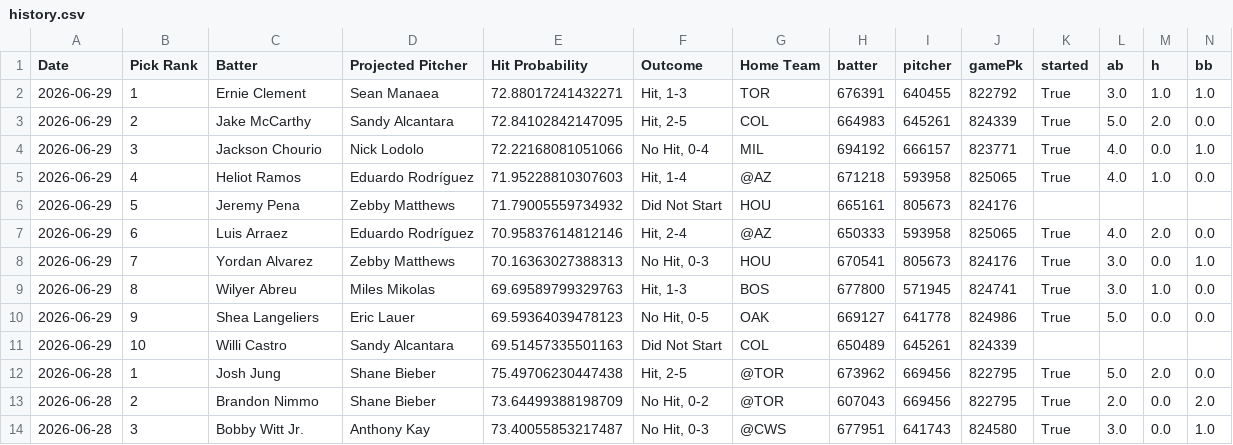
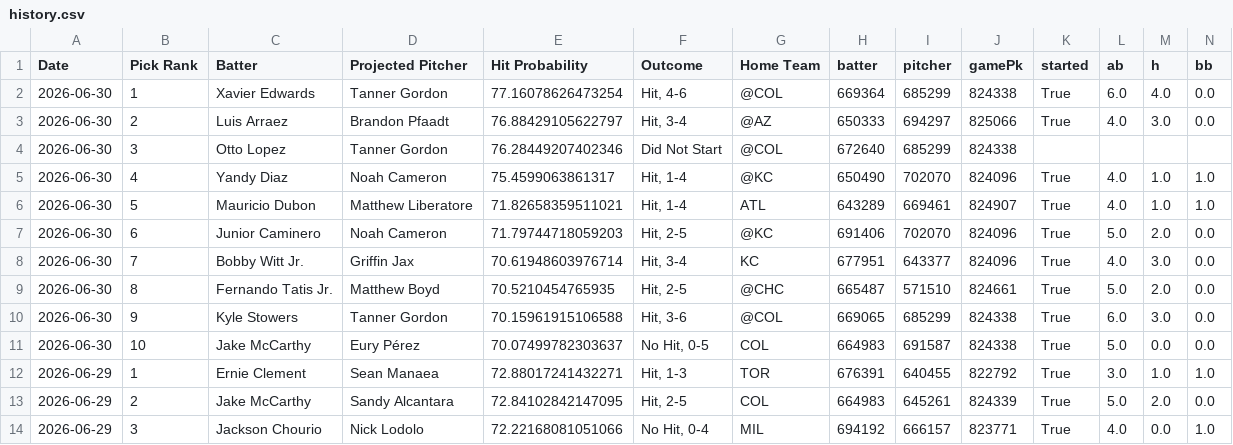
Before and after one commit to TheBreakdownPoint/PickHelper, a CSV file: history.csv, drawn as a sheet; only a part is shown; the shorter side is filled out with more unchanged rows; rows hold the shown columns only; the diff names each change by its address in the sheet, - before the commit and + after, or states it on an @@ line.

Commit message:
Daily history update 2026-07-01 14:00:09

```diff
--- a/history.csv
+++ b/history.csv
+row 2: 2026-06-30 | 1 | Xavier Edwards | Tanner Gordon | 77.16078626473254 | Hit, 4-6 | @COL | 669364 | 685299 | 824338 | True | 6.0 | 4.0 | 0.0
+row 3: 2026-06-30 | 2 | Luis Arraez | Brandon Pfaadt | 76.88429105622797 | Hit, 3-4 | @AZ | 650333 | 694297 | 825066 | True | 4.0 | 3.0 | 0.0
+row 4: 2026-06-30 | 3 | Otto Lopez | Tanner Gordon | 76.28449207402346 | Did Not Start | @COL | 672640 | 685299 | 824338
+row 5: 2026-06-30 | 4 | Yandy Diaz | Noah Cameron | 75.4599063861317 | Hit, 1-4 | @KC | 650490 | 702070 | 824096 | True | 4.0 | 1.0 | 1.0
+row 6: 2026-06-30 | 5 | Mauricio Dubon | Matthew Liberatore | 71.82658359511021 | Hit, 1-4 | ATL | 643289 | 669461 | 824907 | True | 4.0 | 1.0 | 1.0
+row 7: 2026-06-30 | 6 | Junior Caminero | Noah Cameron | 71.79744718059203 | Hit, 2-5 | @KC | 691406 | 702070 | 824096 | True | 5.0 | 2.0 | 0.0
+row 8: 2026-06-30 | 7 | Bobby Witt Jr. | Griffin Jax | 70.61948603976714 | Hit, 3-4 | KC | 677951 | 643377 | 824096 | True | 4.0 | 3.0 | 0.0
+row 9: 2026-06-30 | 8 | Fernando Tatis Jr. | Matthew Boyd | 70.5210454765935 | Hit, 2-5 | @CHC | 665487 | 571510 | 824661 | True | 5.0 | 2.0 | 0.0
+row 10: 2026-06-30 | 9 | Kyle Stowers | Tanner Gordon | 70.15961915106588 | Hit, 3-6 | @COL | 669065 | 685299 | 824338 | True | 6.0 | 3.0 | 0.0
+row 11: 2026-06-30 | 10 | Jake McCarthy | Eury Pérez | 70.07499782303637 | No Hit, 0-5 | COL | 664983 | 691587 | 824338 | True | 5.0 | 0.0 | 0.0
```
